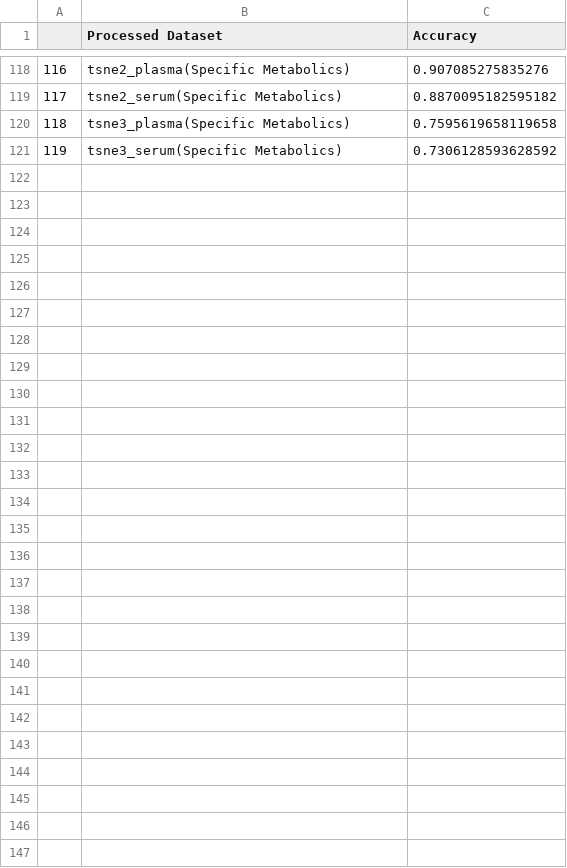
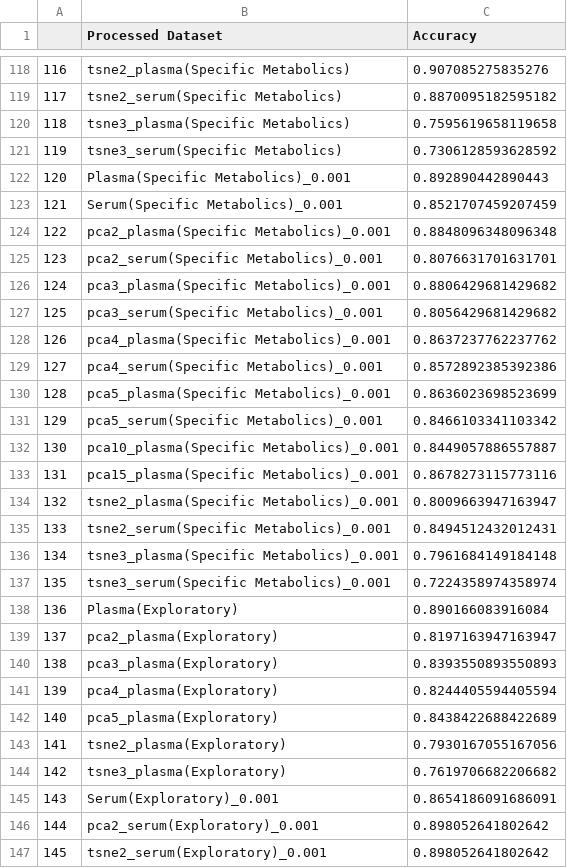
Before and after one commit to YashKhairnar/4BIT, a CSV file: metabolites/accuracy/accuracy_final.csv, drawn as a sheet; only a part is shown, gaps mark what is left out; the diff names each change by its address in the sheet, - before the commit and + after, or states it on an @@ line.

Commit message:
metabolites identified best model, converted to pickle, added routes

```diff
--- a/metabolites/accuracy/accuracy_final.csv
+++ b/metabolites/accuracy/accuracy_final.csv
+row 122: 120 | Plasma(Specific Metabolics)_0.001 | 0.892890442890443
+row 123: 121 | Serum(Specific Metabolics)_0.001 | 0.8521707459207459
+row 124: 122 | pca2_plasma(Specific Metabolics)_0.001 | 0.8848096348096348
+row 125: 123 | pca2_serum(Specific Metabolics)_0.001 | 0.8076631701631701
+row 126: 124 | pca3_plasma(Specific Metabolics)_0.001 | 0.8806429681429682
+row 127: 125 | pca3_serum(Specific Metabolics)_0.001 | 0.8056429681429682
+row 128: 126 | pca4_plasma(Specific Metabolics)_0.001 | 0.8637237762237762
+row 129: 127 | pca4_serum(Specific Metabolics)_0.001 | 0.8572892385392386
+row 130: 128 | pca5_plasma(Specific Metabolics)_0.001 | 0.8636023698523699
+row 131: 129 | pca5_serum(Specific Metabolics)_0.001 | 0.8466103341103342
+row 132: 130 | pca10_plasma(Specific Metabolics)_0.001 | 0.8449057886557887
+row 133: 131 | pca15_plasma(Specific Metabolics)_0.001 | 0.8678273115773116
+row 134: 132 | tsne2_plasma(Specific Metabolics)_0.001 | 0.8009663947163947
+row 135: 133 | tsne2_serum(Specific Metabolics)_0.001 | 0.8494512432012431
+row 136: 134 | tsne3_plasma(Specific Metabolics)_0.001 | 0.7961684149184148
+row 137: 135 | tsne3_serum(Specific Metabolics)_0.001 | 0.7224358974358974
+row 138: 136 | Plasma(Exploratory) | 0.890166083916084
+row 139: 137 | pca2_plasma(Exploratory) | 0.8197163947163947
+row 140: 138 | pca3_plasma(Exploratory) | 0.8393550893550893
+row 141: 139 | pca4_plasma(Exploratory) | 0.8244405594405594
+row 142: 140 | pca5_plasma(Exploratory) | 0.8438422688422689
+row 143: 141 | tsne2_plasma(Exploratory) | 0.7930167055167056
+row 144: 142 | tsne3_plasma(Exploratory) | 0.7619706682206682
+row 145: 143 | Serum(Exploratory)_0.001 | 0.8654186091686091
+row 146: 144 | pca2_serum(Exploratory)_0.001 | 0.898052641802642
+row 147: 145 | tsne2_serum(Exploratory)_0.001 | 0.898052641802642
```
Also changed, not shown: metabolites/accuracy/accuracy_exploratory_plasma2.csv, metabolites/final and best approach/Approach 1/output_removed.csv, 14 other files.
